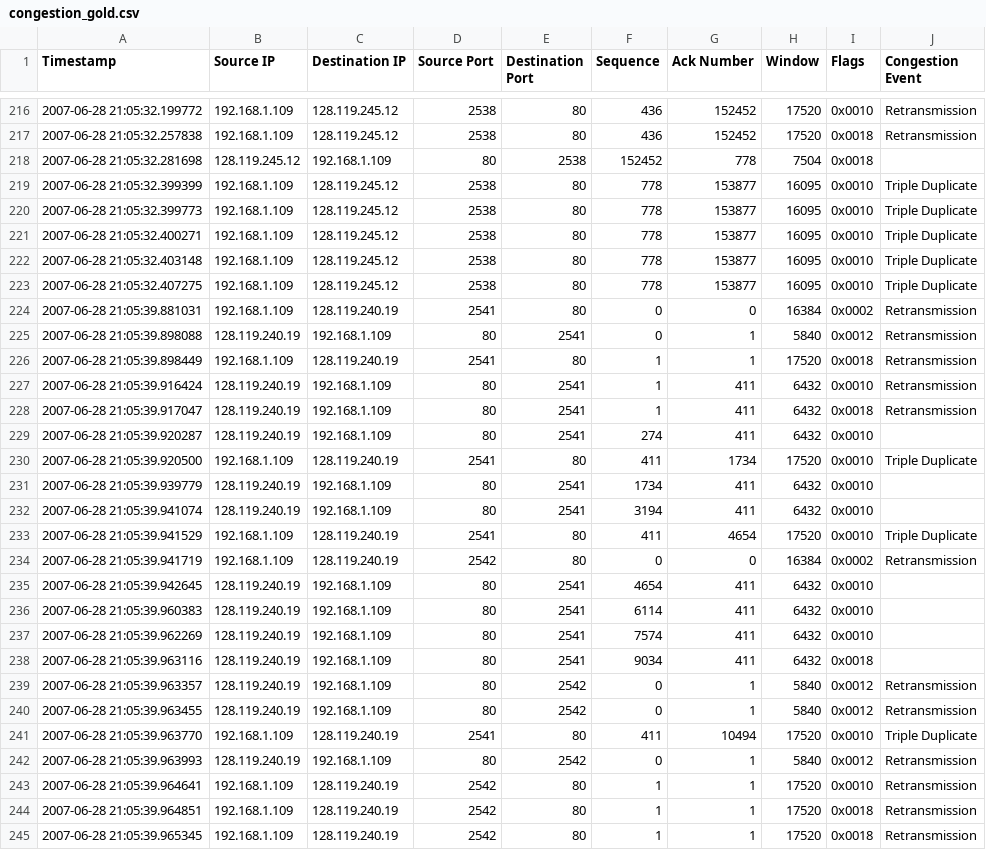
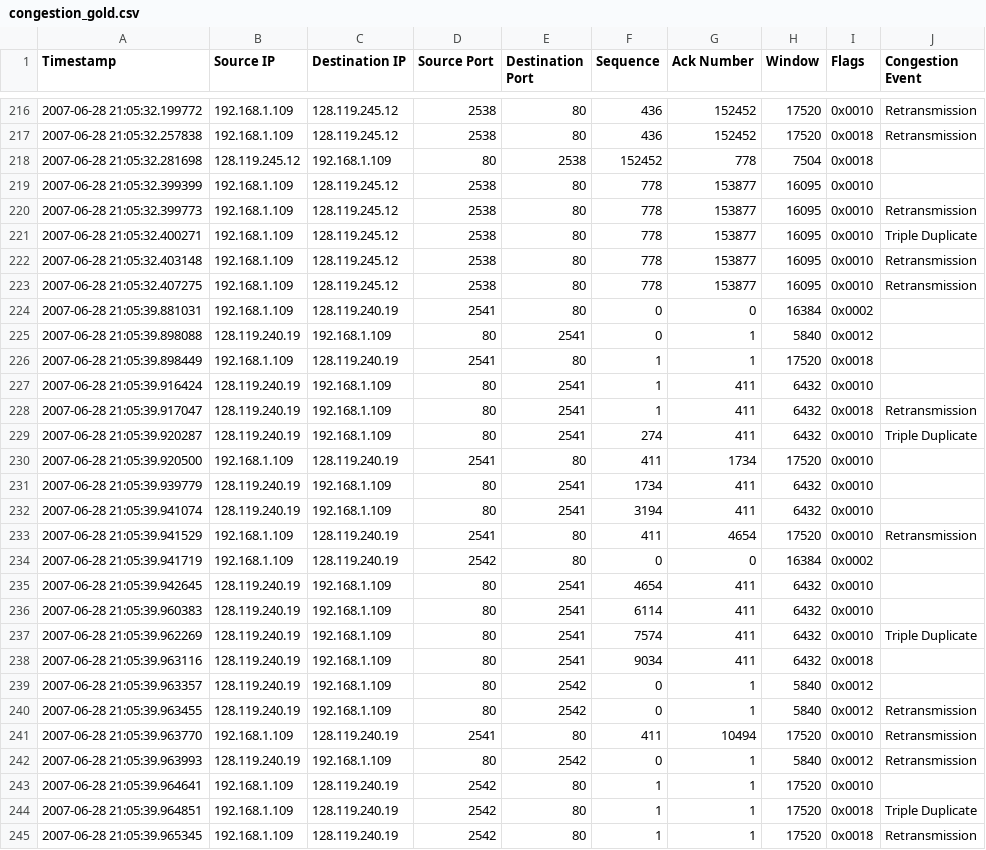
Before and after one commit to o-RJ/450-networkControl, a CSV file: congestion_gold.csv, drawn as a sheet; only a part is shown, gaps mark what is left out; the diff covers the shown part only.

Commit message:
Working Data appendation, Tahoe seems to work

```diff
--- a/congestion_gold.csv
+++ b/congestion_gold.csv
@@ -218,28 +218,28 @@ Timestamp,Source IP,Destination IP,Source Port,Destination Port,Sequence,Ack Num
 2007-06-28 21:05:32.281698,128.119.245.12,192.168.1.109,80,2538,152452,778,7504,0x0018,
-2007-06-28 21:05:32.399399,192.168.1.109,128.119.245.12,2538,80,778,153877,16095,0x0010,Triple Duplicate
-2007-06-28 21:05:32.399773,192.168.1.109,128.119.245.12,2538,80,778,153877,16095,0x0010,Triple Duplicate
+2007-06-28 21:05:32.399399,192.168.1.109,128.119.245.12,2538,80,778,153877,16095,0x0010,
+2007-06-28 21:05:32.399773,192.168.1.109,128.119.245.12,2538,80,778,153877,16095,0x0010,Retransmission
 2007-06-28 21:05:32.400271,192.168.1.109,128.119.245.12,2538,80,778,153877,16095,0x0010,Triple Duplicate
-2007-06-28 21:05:32.403148,192.168.1.109,128.119.245.12,2538,80,778,153877,16095,0x0010,Triple Duplicate
-2007-06-28 21:05:32.407275,192.168.1.109,128.119.245.12,2538,80,778,153877,16095,0x0010,Triple Duplicate
-2007-06-28 21:05:39.881031,192.168.1.109,128.119.240.19,2541,80,0,0,16384,0x0002,Retransmission
-2007-06-28 21:05:39.898088,128.119.240.19,192.168.1.109,80,2541,0,1,5840,0x0012,Retransmission
-2007-06-28 21:05:39.898449,192.168.1.109,128.119.240.19,2541,80,1,1,17520,0x0018,Retransmission
-2007-06-28 21:05:39.916424,128.119.240.19,192.168.1.109,80,2541,1,411,6432,0x0010,Retransmission
+2007-06-28 21:05:32.403148,192.168.1.109,128.119.245.12,2538,80,778,153877,16095,0x0010,Retransmission
+2007-06-28 21:05:32.407275,192.168.1.109,128.119.245.12,2538,80,778,153877,16095,0x0010,Retransmission
+2007-06-28 21:05:39.881031,192.168.1.109,128.119.240.19,2541,80,0,0,16384,0x0002,
+2007-06-28 21:05:39.898088,128.119.240.19,192.168.1.109,80,2541,0,1,5840,0x0012,
+2007-06-28 21:05:39.898449,192.168.1.109,128.119.240.19,2541,80,1,1,17520,0x0018,
+2007-06-28 21:05:39.916424,128.119.240.19,192.168.1.109,80,2541,1,411,6432,0x0010,
 2007-06-28 21:05:39.917047,128.119.240.19,192.168.1.109,80,2541,1,411,6432,0x0018,Retransmission
-2007-06-28 21:05:39.920287,128.119.240.19,192.168.1.109,80,2541,274,411,6432,0x0010,
-2007-06-28 21:05:39.920500,192.168.1.109,128.119.240.19,2541,80,411,1734,17520,0x0010,Triple Duplicate
+2007-06-28 21:05:39.920287,128.119.240.19,192.168.1.109,80,2541,274,411,6432,0x0010,Triple Duplicate
+2007-06-28 21:05:39.920500,192.168.1.109,128.119.240.19,2541,80,411,1734,17520,0x0010,
 2007-06-28 21:05:39.939779,128.119.240.19,192.168.1.109,80,2541,1734,411,6432,0x0010,
 2007-06-28 21:05:39.941074,128.119.240.19,192.168.1.109,80,2541,3194,411,6432,0x0010,
-2007-06-28 21:05:39.941529,192.168.1.109,128.119.240.19,2541,80,411,4654,17520,0x0010,Triple Duplicate
-2007-06-28 21:05:39.941719,192.168.1.109,128.119.240.19,2542,80,0,0,16384,0x0002,Retransmission
+2007-06-28 21:05:39.941529,192.168.1.109,128.119.240.19,2541,80,411,4654,17520,0x0010,Retransmission
+2007-06-28 21:05:39.941719,192.168.1.109,128.119.240.19,2542,80,0,0,16384,0x0002,
 2007-06-28 21:05:39.942645,128.119.240.19,192.168.1.109,80,2541,4654,411,6432,0x0010,
 2007-06-28 21:05:39.960383,128.119.240.19,192.168.1.109,80,2541,6114,411,6432,0x0010,
-2007-06-28 21:05:39.962269,128.119.240.19,192.168.1.109,80,2541,7574,411,6432,0x0010,
+2007-06-28 21:05:39.962269,128.119.240.19,192.168.1.109,80,2541,7574,411,6432,0x0010,Triple Duplicate
 2007-06-28 21:05:39.963116,128.119.240.19,192.168.1.109,80,2541,9034,411,6432,0x0018,
-2007-06-28 21:05:39.963357,128.119.240.19,192.168.1.109,80,2542,0,1,5840,0x0012,Retransmission
+2007-06-28 21:05:39.963357,128.119.240.19,192.168.1.109,80,2542,0,1,5840,0x0012,
 2007-06-28 21:05:39.963455,128.119.240.19,192.168.1.109,80,2542,0,1,5840,0x0012,Retransmission
-2007-06-28 21:05:39.963770,192.168.1.109,128.119.240.19,2541,80,411,10494,17520,0x0010,Triple Duplicate
+2007-06-28 21:05:39.963770,192.168.1.109,128.119.240.19,2541,80,411,10494,17520,0x0010,Retransmission
 2007-06-28 21:05:39.963993,128.119.240.19,192.168.1.109,80,2542,0,1,5840,0x0012,Retransmission
-2007-06-28 21:05:39.964641,192.168.1.109,128.119.240.19,2542,80,1,1,17520,0x0010,Retransmission
-2007-06-28 21:05:39.964851,192.168.1.109,128.119.240.19,2542,80,1,1,17520,0x0018,Retransmission
+2007-06-28 21:05:39.964641,192.168.1.109,128.119.240.19,2542,80,1,1,17520,0x0010,
+2007-06-28 21:05:39.964851,192.168.1.109,128.119.240.19,2542,80,1,1,17520,0x0018,Triple Duplicate
 2007-06-28 21:05:39.965345,192.168.1.109,128.119.240.19,2542,80,1,1,17520,0x0018,Retransmission
```
Also changed, not shown: 124 edited cells elsewhere in this file, tahoe_cwnd.csv, 3 other files.
